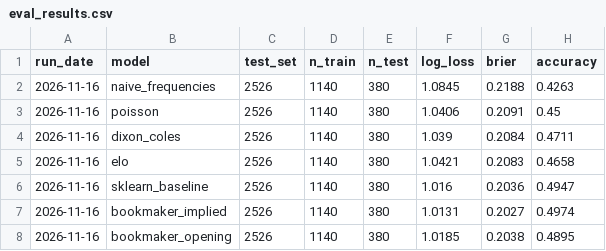
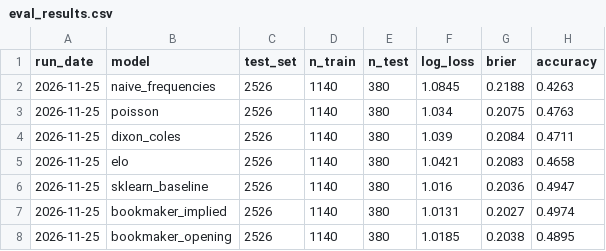
Before and after one commit to LeonardJennnings/premier-league-prediction-engine, a CSV file: results/eval_results.csv, drawn as a sheet.

```diff
--- a/results/eval_results.csv
+++ b/results/eval_results.csv
@@ -1,8 +1,8 @@
 run_date,model,test_set,n_train,n_test,log_loss,brier,accuracy
-2026-11-16,naive_frequencies,2526,1140,380,1.0845,0.2188,0.4263
-2026-11-16,poisson,2526,1140,380,1.0406,0.2091,0.45
-2026-11-16,dixon_coles,2526,1140,380,1.039,0.2084,0.4711
-2026-11-16,elo,2526,1140,380,1.0421,0.2083,0.4658
-2026-11-16,sklearn_baseline,2526,1140,380,1.016,0.2036,0.4947
-2026-11-16,bookmaker_implied,2526,1140,380,1.0131,0.2027,0.4974
-2026-11-16,bookmaker_opening,2526,1140,380,1.0185,0.2038,0.4895
+2026-11-25,naive_frequencies,2526,1140,380,1.0845,0.2188,0.4263
+2026-11-25,poisson,2526,1140,380,1.034,0.2075,0.4763
+2026-11-25,dixon_coles,2526,1140,380,1.039,0.2084,0.4711
+2026-11-25,elo,2526,1140,380,1.0421,0.2083,0.4658
+2026-11-25,sklearn_baseline,2526,1140,380,1.016,0.2036,0.4947
+2026-11-25,bookmaker_implied,2526,1140,380,1.0131,0.2027,0.4974
+2026-11-25,bookmaker_opening,2526,1140,380,1.0185,0.2038,0.4895
```
Also changed, not shown: results/walkforward_summary.csv, 23 other files.
